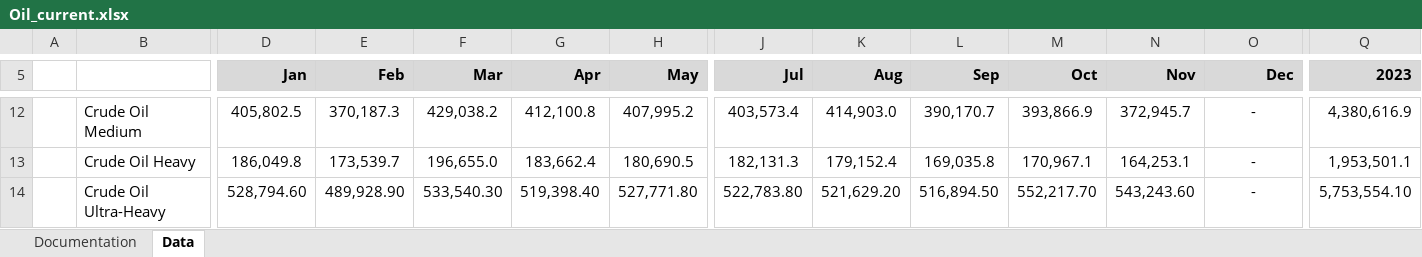
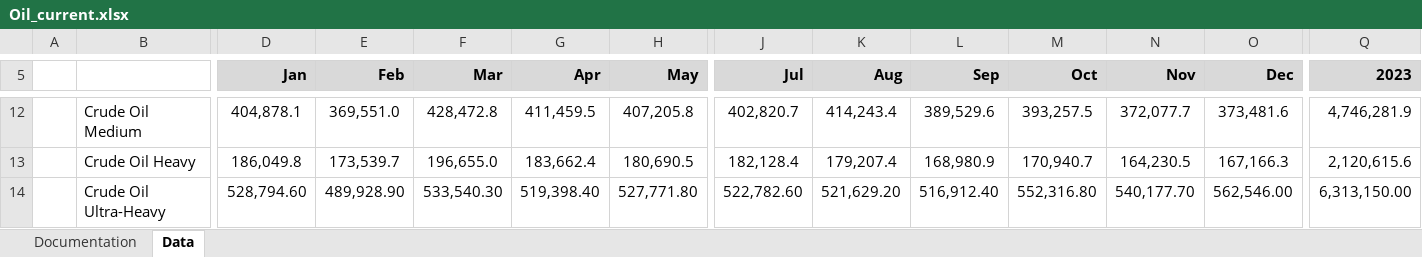
Before and after one commit to leachandrew/st3, an Excel workbook: Oil_current.xlsx, sheet Data, drawn as a sheet; only a part is shown, gaps mark what is left out; values as stored, in another font and other column widths than the file's, no borders; charts and pictures not drawn; the diff covers the shown part only; the diff names each change by its address in the sheet, - before the commit and + after, or states it on an @@ line.

```diff
--- a/Oil_current.xlsx (sheet Data)
+++ b/Oil_current.xlsx (sheet Data)
-D12 (Jan): 405,802.5
+D12 (Jan): 404,878.1
-E12 (Feb): 370,187.3
+E12 (Feb): 369,551.0
-F12 (Mar): 429,038.2
+F12 (Mar): 428,472.8
-G12 (Apr): 412,100.8
+G12 (Apr): 411,459.5
-H12 (May): 407,995.2
+H12 (May): 407,205.8
-J12 (Jul): 403,573.4
+J12 (Jul): 402,820.7
-K12 (Aug): 414,903.0
+K12 (Aug): 414,243.4
-L12 (Sep): 390,170.7
+L12 (Sep): 389,529.6
-M12 (Oct): 393,866.9
+M12 (Oct): 393,257.5
-N12 (Nov): 372,945.7
+N12 (Nov): 372,077.7
-O12 (Dec): -
+O12 (Dec): 373,481.6
-Q12 (2023): 4,380,616.9
+Q12 (2023): 4,746,281.9
-J13 (Jul): 182,131.3
+J13 (Jul): 182,128.4
-K13 (Aug): 179,152.4
+K13 (Aug): 179,207.4
-L13 (Sep): 169,035.8
+L13 (Sep): 168,980.9
-M13 (Oct): 170,967.1
+M13 (Oct): 170,940.7
-N13 (Nov): 164,253.1
+N13 (Nov): 164,230.5
-O13 (Dec): -
+O13 (Dec): 167,166.3
-Q13 (2023): 1,953,501.1
+Q13 (2023): 2,120,615.6
-J14 (Jul): 522,783.80
+J14 (Jul): 522,782.60
-L14 (Sep): 516,894.50
+L14 (Sep): 516,912.40
-M14 (Oct): 552,217.70
+M14 (Oct): 552,316.80
-N14 (Nov): 543,243.60
+N14 (Nov): 540,177.70
-O14 (Dec): -
+O14 (Dec): 562,546.00
-Q14 (2023): 5,753,554.10
+Q14 (2023): 6,313,150.00
```
Also changed, not shown: 1 added row, 1 removed row and 289 edited cells elsewhere in this sheet, formulas that keep their value, 1 other file.
